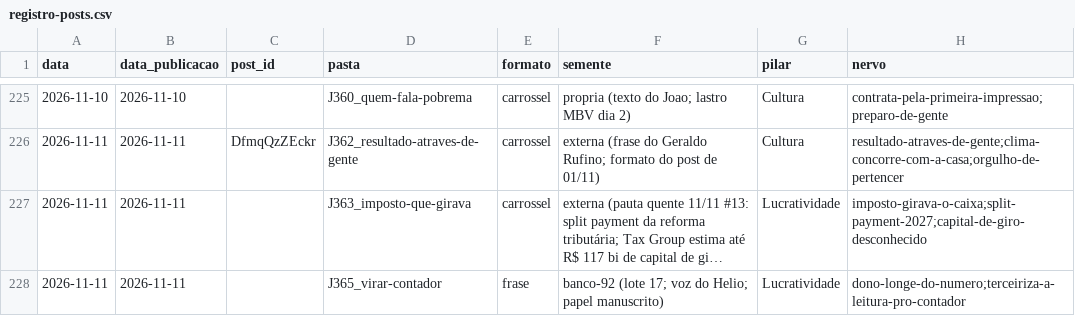
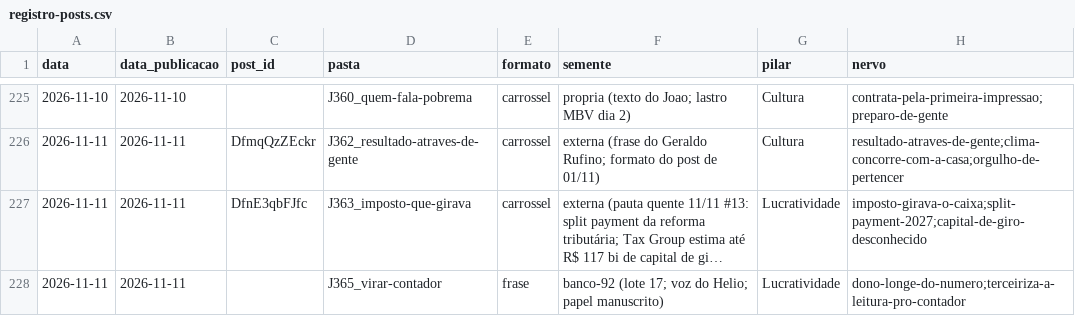
Before and after one commit to treinamentos-tatsuo/conteudo-helio-joao, a CSV file: conteudo/analise/registro-posts.csv, drawn as a sheet; only a part is shown, gaps mark what is left out; long unchanged cells end in …; the diff names each change by its address in the sheet, - before the commit and + after, or states it on an @@ line.

```diff
--- a/conteudo/analise/registro-posts.csv
+++ b/conteudo/analise/registro-posts.csv
-C227 (post_id): (empty)
+C227 (post_id): DfnE3qbFJfc
```
Also changed, not shown: 2 other files.
